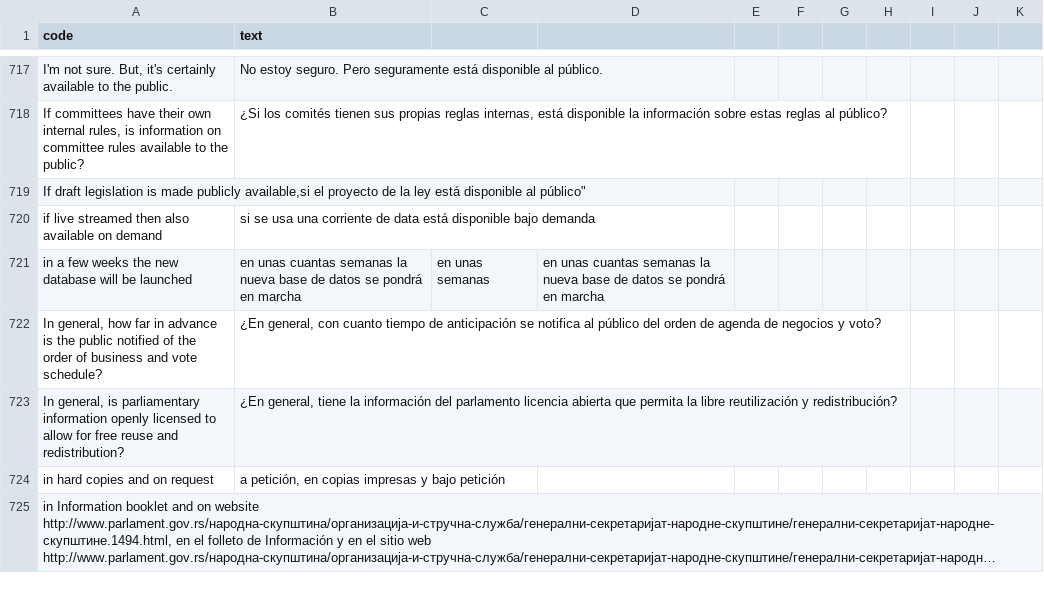
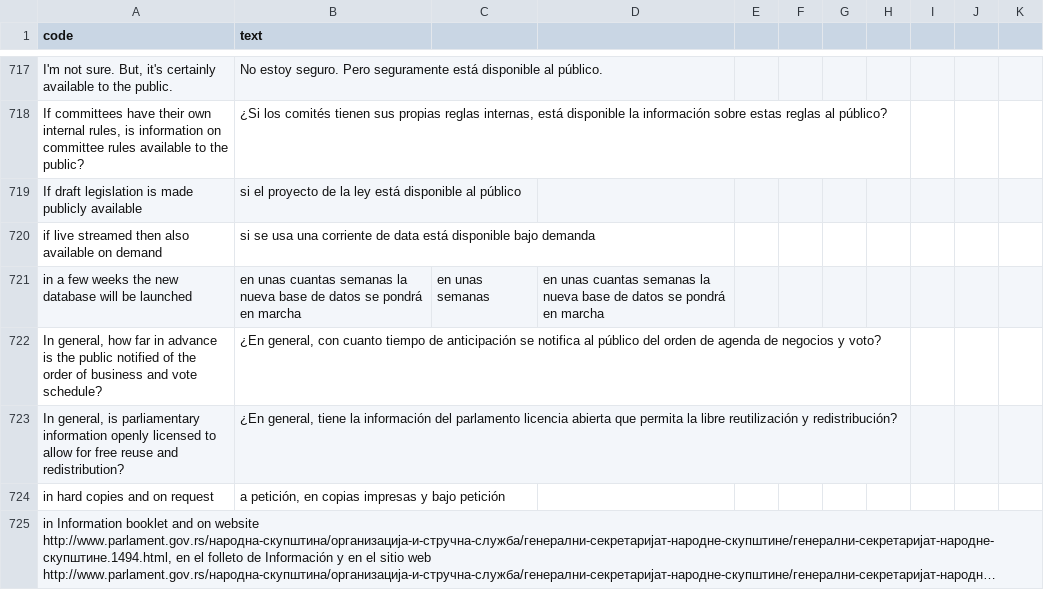
Before and after one commit to KohoVolit/legislative-openness-data-explorer-texts, a CSV file: es/data/texts.csv, drawn as a sheet; only a part is shown, gaps mark what is left out; long unchanged cells end in …; removed rows and columns are numbered as before the commit, all else as after; the diff names each change by its address in the sheet, - before the commit and + after, or states it on an @@ line.

Commit message:
Update texts.csv

```diff
--- a/es/data/texts.csv
+++ b/es/data/texts.csv
-row 719: If draft legislation is made publicly available,si el proyecto de la ley está disponible al público"
+row 719: If draft legislation is made publicly available | si el proyecto de la ley está disponible al público
```
